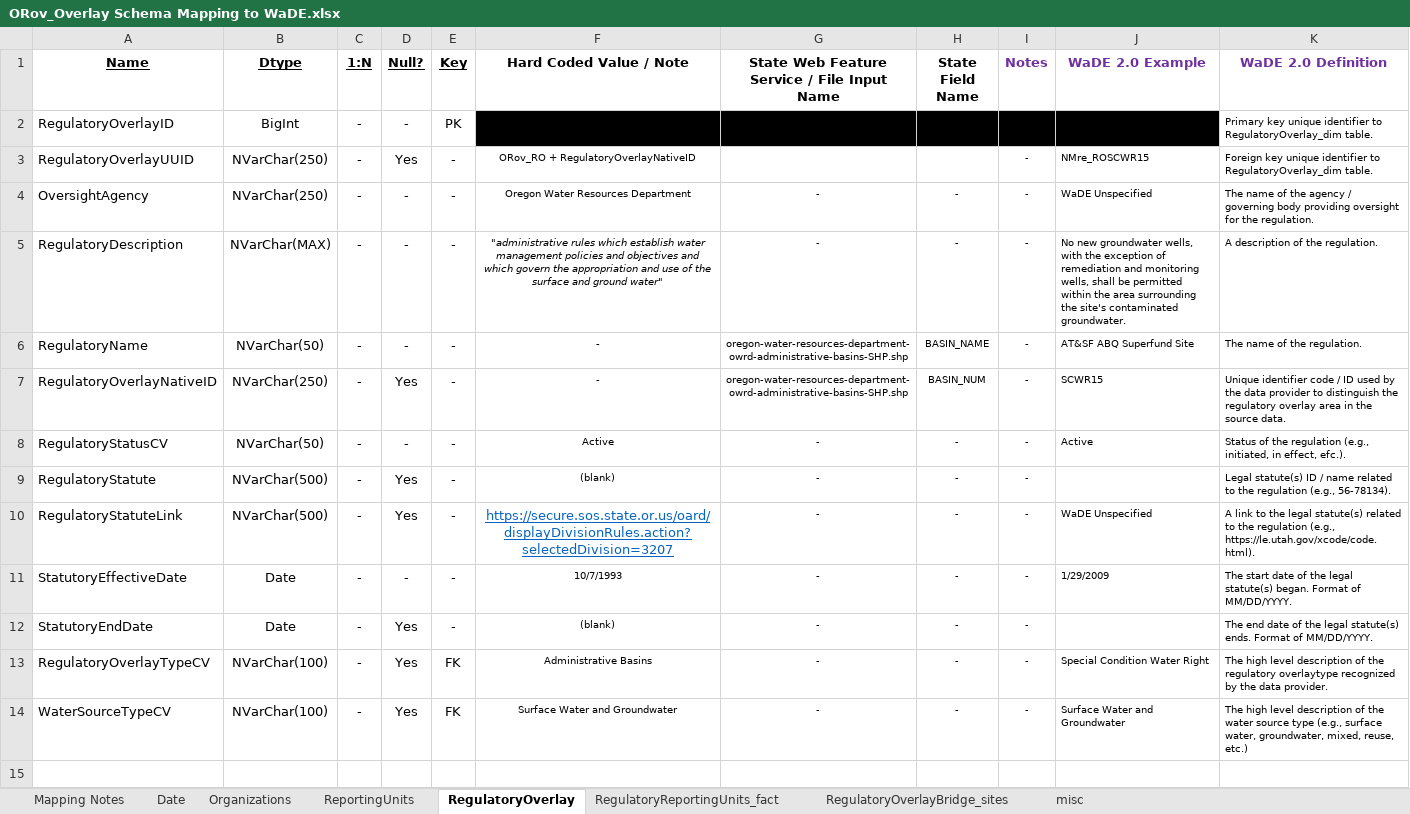
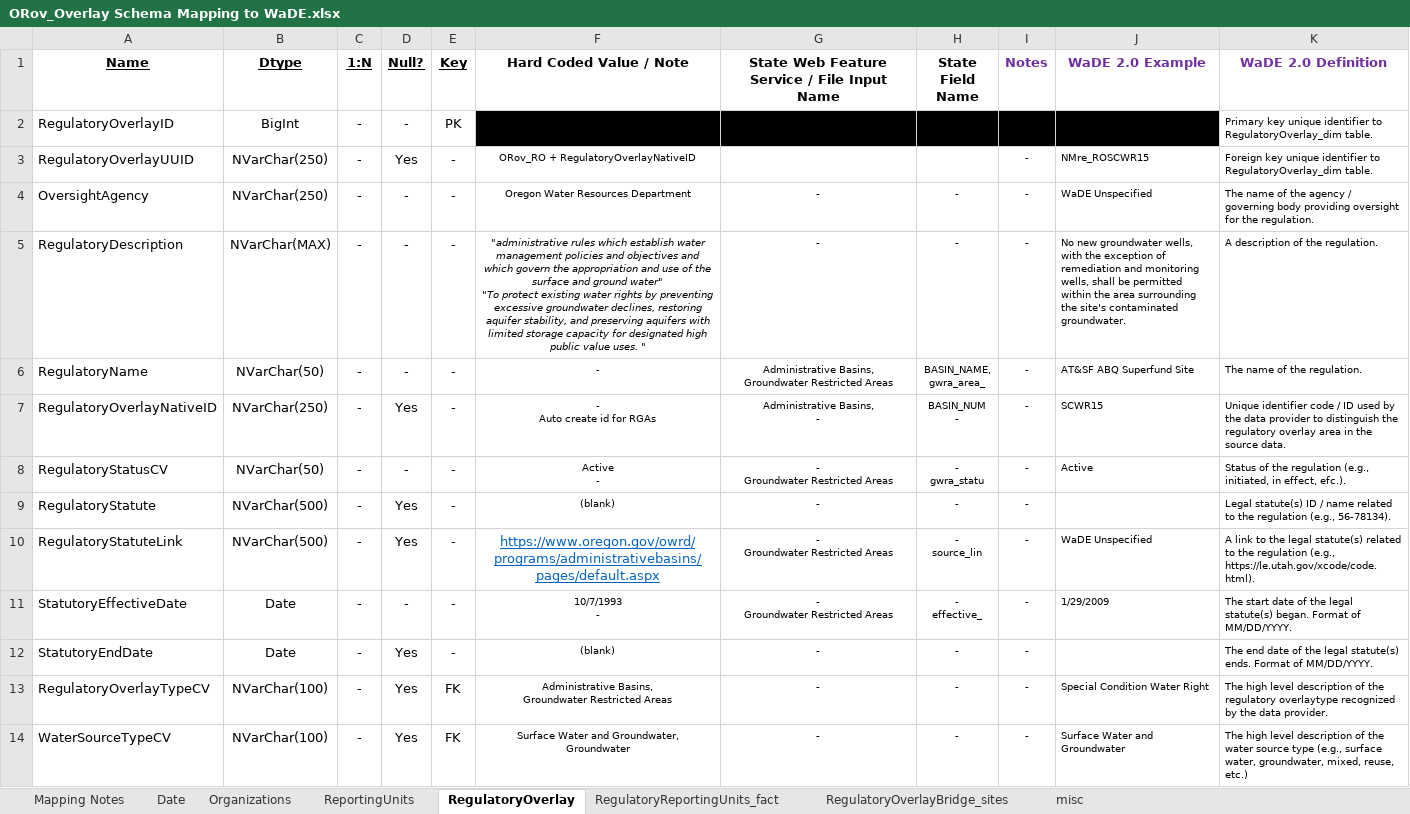
Before and after one commit to WSWCWaterDataExchange/MappingStatesDataToWaDE2.0, an Excel workbook: Oregon/Overlays/ORov_Overlay Schema Mapping to WaDE.xlsx, sheet RegulatoryOverlay, drawn as a sheet; values as stored, in another font and other column widths than the file's, no borders; ↵ is a line break in a cell; the diff names each change by its address in the sheet, - before the commit and + after, or states it on an @@ line.

Commit message:
ORov
readme update

```diff
--- a/Oregon/Overlays/ORov_Overlay Schema Mapping to WaDE.xlsx (sheet RegulatoryOverlay)
+++ b/Oregon/Overlays/ORov_Overlay Schema Mapping to WaDE.xlsx (sheet RegulatoryOverlay)
-F5 (Hard Coded Value / Note): …ground water"
+F5 (Hard Coded Value / Note): …ground water" ↵ "To protect existing water rights by preventing excessive groundwater declines, restoring aquifer stability, and preserving aquifers with limited storage capacity for designated high public value uses. "
-G6: oregon-water-resources-department-owrd-administrative-basins-SHP.shp
+G6: Administrative Basins, ↵ Groundwater Restricted Areas
-H6 (State Field Name): BASIN_NAME
+H6 (State Field Name): BASIN_NAME, ↵ gwra_area_
-F7 (Hard Coded Value / Note): -
+F7 (Hard Coded Value / Note): - ↵ Auto create id for RGAs
-G7: oregon-water-resources-department-owrd-administrative-basins-SHP.shp
+G7: Administrative Basins, ↵ -
-H7 (State Field Name): BASIN_NUM
+H7 (State Field Name): BASIN_NUM ↵ -
-F8 (Hard Coded Value / Note): Active
+F8 (Hard Coded Value / Note): Active ↵ -
-G8: -
+G8: - ↵ Groundwater Restricted Areas
-H8 (State Field Name): -
+H8 (State Field Name): - ↵ gwra_statu
-F10 (Hard Coded Value / Note): https://secure.sos.state.or.us/oard/displayDivisionRules.action?selectedDivision=3207
+F10 (Hard Coded Value / Note): https://www.oregon.gov/owrd/programs/administrativebasins/pages/default.aspx
-G10:G11: -
+G10:G11: - ↵ Groundwater Restricted Areas
-H10 (State Field Name): -
+H10 (State Field Name): - ↵ source_lin
-F11 (Hard Coded Value / Note): 10/7/1993
+F11 (Hard Coded Value / Note): 10/7/1993 ↵ -
-H11 (State Field Name): -
+H11 (State Field Name): - ↵ effective_
-F13 (Hard Coded Value / Note): Administrative Basins
+F13 (Hard Coded Value / Note): Administrative Basins, ↵ Groundwater Restricted Areas
-F14 (Hard Coded Value / Note): Surface Water and Groundwater
+F14 (Hard Coded Value / Note): Surface Water and Groundwater, ↵ Groundwater
```
Also changed, not shown: sheet ReportingUnits, sheet Mapping Notes, 10 other files.
